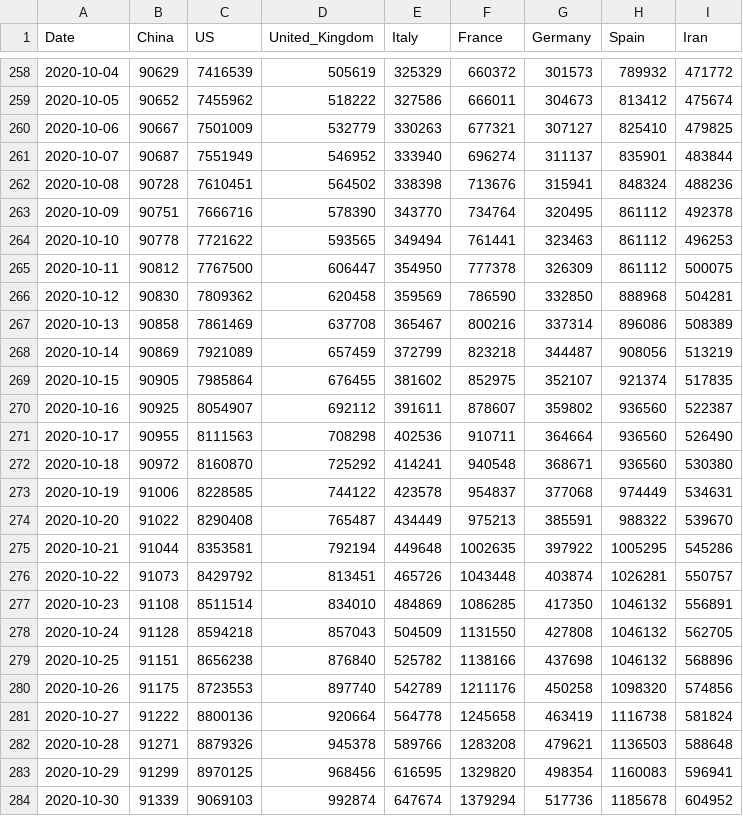
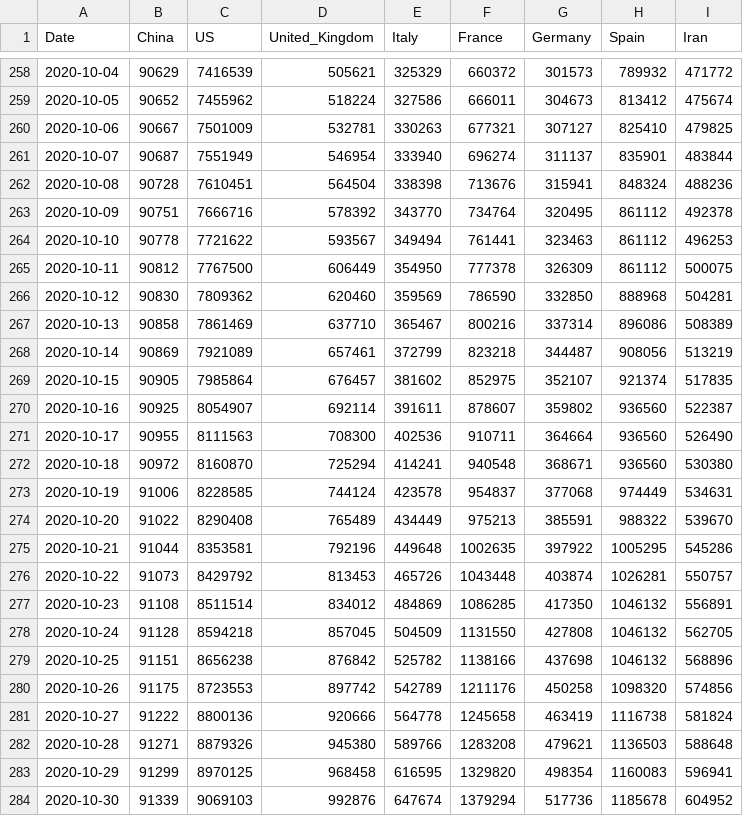
Before and after one commit to nikitasg/covid19-data, a CSV file: data/key-countries-pivoted.csv, drawn as a sheet; only a part is shown, gaps mark what is left out; the diff covers the shown part only.

```diff
--- a/data/key-countries-pivoted.csv
+++ b/data/key-countries-pivoted.csv
@@ -258,27 +258,27 @@ Date,China,US,United_Kingdom,Italy,France,Germany,Spain,Iran
-2020-10-04,90629,7416539,505619,325329,660372,301573,789932,471772
-2020-10-05,90652,7455962,518222,327586,666011,304673,813412,475674
-2020-10-06,90667,7501009,532779,330263,677321,307127,825410,479825
-2020-10-07,90687,7551949,546952,333940,696274,311137,835901,483844
-2020-10-08,90728,7610451,564502,338398,713676,315941,848324,488236
-2020-10-09,90751,7666716,578390,343770,734764,320495,861112,492378
-2020-10-10,90778,7721622,593565,349494,761441,323463,861112,496253
-2020-10-11,90812,7767500,606447,354950,777378,326309,861112,500075
-2020-10-12,90830,7809362,620458,359569,786590,332850,888968,504281
-2020-10-13,90858,7861469,637708,365467,800216,337314,896086,508389
-2020-10-14,90869,7921089,657459,372799,823218,344487,908056,513219
-2020-10-15,90905,7985864,676455,381602,852975,352107,921374,517835
-2020-10-16,90925,8054907,692112,391611,878607,359802,936560,522387
-2020-10-17,90955,8111563,708298,402536,910711,364664,936560,526490
-2020-10-18,90972,8160870,725292,414241,940548,368671,936560,530380
-2020-10-19,91006,8228585,744122,423578,954837,377068,974449,534631
-2020-10-20,91022,8290408,765487,434449,975213,385591,988322,539670
-2020-10-21,91044,8353581,792194,449648,1002635,397922,1005295,545286
-2020-10-22,91073,8429792,813451,465726,1043448,403874,1026281,550757
-2020-10-23,91108,8511514,834010,484869,1086285,417350,1046132,556891
-2020-10-24,91128,8594218,857043,504509,1131550,427808,1046132,562705
-2020-10-25,91151,8656238,876840,525782,1138166,437698,1046132,568896
-2020-10-26,91175,8723553,897740,542789,1211176,450258,1098320,574856
-2020-10-27,91222,8800136,920664,564778,1245658,463419,1116738,581824
-2020-10-28,91271,8879326,945378,589766,1283208,479621,1136503,588648
-2020-10-29,91299,8970125,968456,616595,1329820,498354,1160083,596941
-2020-10-30,91339,9069103,992874,647674,1379294,517736,1185678,604952
+2020-10-04,90629,7416539,505621,325329,660372,301573,789932,471772
+2020-10-05,90652,7455962,518224,327586,666011,304673,813412,475674
+2020-10-06,90667,7501009,532781,330263,677321,307127,825410,479825
+2020-10-07,90687,7551949,546954,333940,696274,311137,835901,483844
+2020-10-08,90728,7610451,564504,338398,713676,315941,848324,488236
+2020-10-09,90751,7666716,578392,343770,734764,320495,861112,492378
+2020-10-10,90778,7721622,593567,349494,761441,323463,861112,496253
+2020-10-11,90812,7767500,606449,354950,777378,326309,861112,500075
+2020-10-12,90830,7809362,620460,359569,786590,332850,888968,504281
+2020-10-13,90858,7861469,637710,365467,800216,337314,896086,508389
+2020-10-14,90869,7921089,657461,372799,823218,344487,908056,513219
+2020-10-15,90905,7985864,676457,381602,852975,352107,921374,517835
+2020-10-16,90925,8054907,692114,391611,878607,359802,936560,522387
+2020-10-17,90955,8111563,708300,402536,910711,364664,936560,526490
+2020-10-18,90972,8160870,725294,414241,940548,368671,936560,530380
+2020-10-19,91006,8228585,744124,423578,954837,377068,974449,534631
+2020-10-20,91022,8290408,765489,434449,975213,385591,988322,539670
+2020-10-21,91044,8353581,792196,449648,1002635,397922,1005295,545286
+2020-10-22,91073,8429792,813453,465726,1043448,403874,1026281,550757
+2020-10-23,91108,8511514,834012,484869,1086285,417350,1046132,556891
+2020-10-24,91128,8594218,857045,504509,1131550,427808,1046132,562705
+2020-10-25,91151,8656238,876842,525782,1138166,437698,1046132,568896
+2020-10-26,91175,8723553,897742,542789,1211176,450258,1098320,574856
+2020-10-27,91222,8800136,920666,564778,1245658,463419,1116738,581824
+2020-10-28,91271,8879326,945380,589766,1283208,479621,1136503,588648
+2020-10-29,91299,8970125,968458,616595,1329820,498354,1160083,596941
+2020-10-30,91339,9069103,992876,647674,1379294,517736,1185678,604952
```
Also changed, not shown: 1 added row and 146 edited cells elsewhere in this file, 2 other files.
